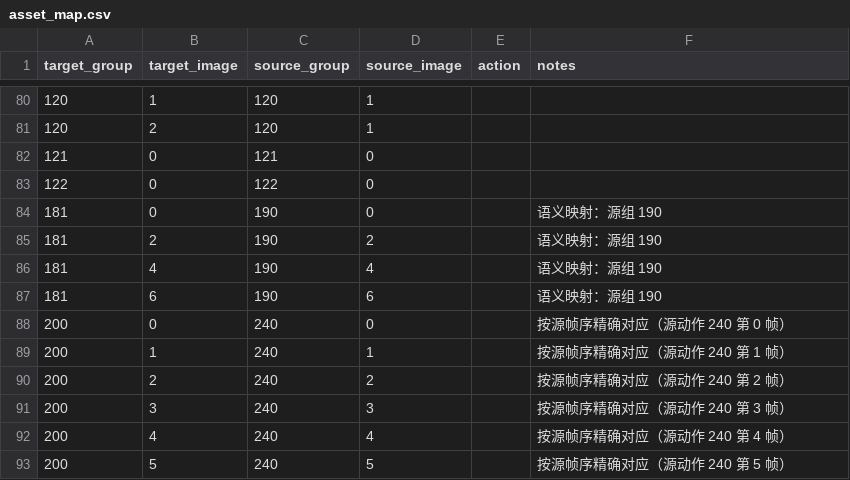
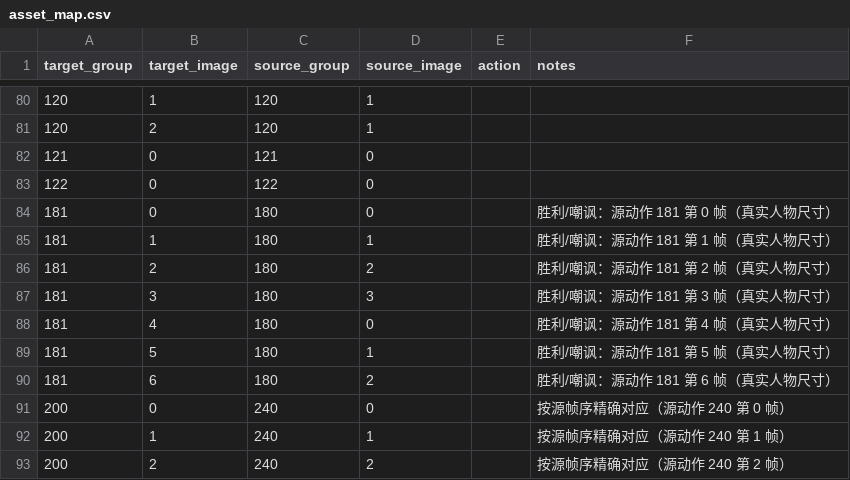
Before and after one commit to Blinkblade/KingOfFate, a CSV file: design/characters/archer/asset_map.csv, drawn as a sheet; only a part is shown, gaps mark what is left out; the shorter side is filled out with more unchanged rows.

```diff
--- a/design/characters/archer/asset_map.csv
+++ b/design/characters/archer/asset_map.csv
@@ -83,6 +83,9 @@ target_group,target_image,source_group,source_image,action,notes
 122,0,122,0,,
-181,0,190,0,,语义映射：源组 190
-181,2,190,2,,语义映射：源组 190
-181,4,190,4,,语义映射：源组 190
-181,6,190,6,,语义映射：源组 190
+181,0,180,0,,胜利/嘲讽：源动作 181 第 0 帧（真实人物尺寸）
+181,1,180,1,,胜利/嘲讽：源动作 181 第 1 帧（真实人物尺寸）
+181,2,180,2,,胜利/嘲讽：源动作 181 第 2 帧（真实人物尺寸）
+181,3,180,3,,胜利/嘲讽：源动作 181 第 3 帧（真实人物尺寸）
+181,4,180,0,,胜利/嘲讽：源动作 181 第 4 帧（真实人物尺寸）
+181,5,180,1,,胜利/嘲讽：源动作 181 第 5 帧（真实人物尺寸）
+181,6,180,2,,胜利/嘲讽：源动作 181 第 6 帧（真实人物尺寸）
 200,0,240,0,,按源帧序精确对应（源动作 240 第 0 帧）
```
Also changed, not shown: 4 other files.
